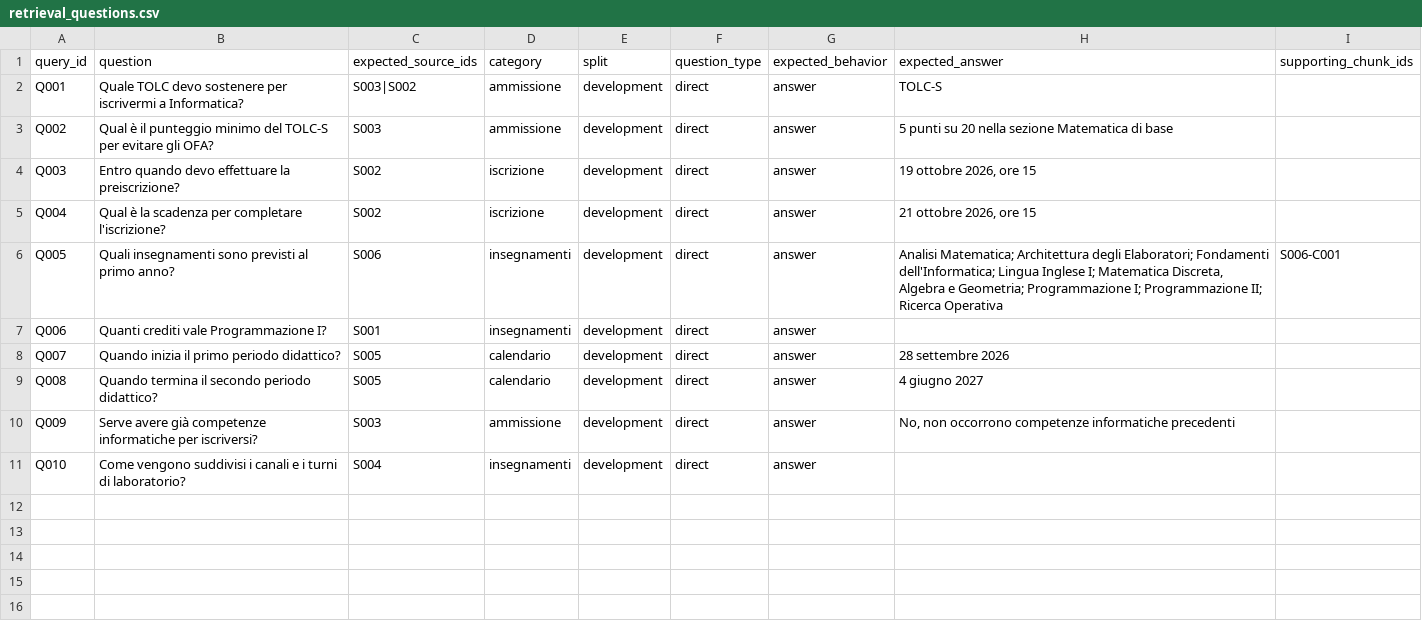
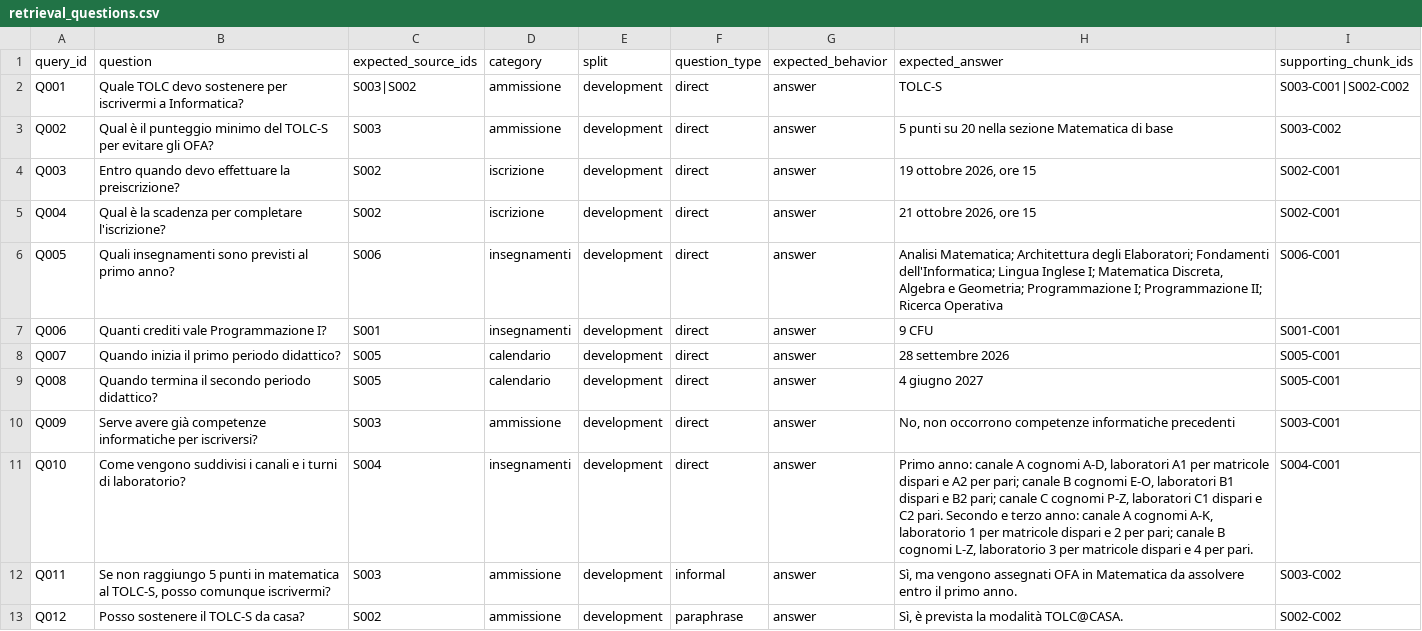
Before and after one commit to soniaxhepa/unito-guide, a CSV file: data/evaluation/retrieval_questions.csv, drawn as a sheet; only a part is shown; the diff covers the shown part only.

Commit message:
Archive thesis evaluations and experiments and update documentation

```diff
--- a/data/evaluation/retrieval_questions.csv
+++ b/data/evaluation/retrieval_questions.csv
@@ -1,11 +1,13 @@
 query_id,question,expected_source_ids,category,split,question_type,expected_behavior,expected_answer,supporting_chunk_ids
-Q001,Quale TOLC devo sostenere per iscrivermi a Informatica?,S003|S002,ammissione,development,direct,answer,TOLC-S,
-Q002,Qual è il punteggio minimo del TOLC-S per evitare gli OFA?,S003,ammissione,development,direct,answer,5 punti su 20 nella sezione Matematica di base,
-Q003,Entro quando devo effettuare la preiscrizione?,S002,iscrizione,development,direct,answer,"19 ottobre 2026, ore 15",
-Q004,Qual è la scadenza per completare l'iscrizione?,S002,iscrizione,development,direct,answer,"21 ottobre 2026, ore 15",
+Q001,Quale TOLC devo sostenere per iscrivermi a Informatica?,S003|S002,ammissione,development,direct,answer,TOLC-S,S003-C001|S002-C002
+Q002,Qual è il punteggio minimo del TOLC-S per evitare gli OFA?,S003,ammissione,development,direct,answer,5 punti su 20 nella sezione Matematica di base,S003-C002
+Q003,Entro quando devo effettuare la preiscrizione?,S002,iscrizione,development,direct,answer,"19 ottobre 2026, ore 15",S002-C001
+Q004,Qual è la scadenza per completare l'iscrizione?,S002,iscrizione,development,direct,answer,"21 ottobre 2026, ore 15",S002-C001
 Q005,Quali insegnamenti sono previsti al primo anno?,S006,insegnamenti,development,direct,answer,"Analisi Matematica; Architettura degli Elaboratori; Fondamenti dell'Informatica; Lingua Inglese I; Matematica Discreta, Algebra e Geometria; Programmazione I; Programmazione II; Ricerca Operativa",S006-C001
-Q006,Quanti crediti vale Programmazione I?,S001,insegnamenti,development,direct,answer,,
-Q007,Quando inizia il primo periodo didattico?,S005,calendario,development,direct,answer,28 settembre 2026,
-Q008,Quando termina il secondo periodo didattico?,S005,calendario,development,direct,answer,4 giugno 2027,
-Q009,Serve avere già competenze informatiche per iscriversi?,S003,ammissione,development,direct,answer,"No, non occorrono competenze informatiche precedenti",
-Q010,Come vengono suddivisi i canali e i turni di laboratorio?,S004,insegnamenti,development,direct,answer,,
+Q006,Quanti crediti vale Programmazione I?,S001,insegnamenti,development,direct,answer,9 CFU,S001-C001
+Q007,Quando inizia il primo periodo didattico?,S005,calendario,development,direct,answer,28 settembre 2026,S005-C001
+Q008,Quando termina il secondo periodo didattico?,S005,calendario,development,direct,answer,4 giugno 2027,S005-C001
+Q009,Serve avere già competenze informatiche per iscriversi?,S003,ammissione,development,direct,answer,"No, non occorrono competenze informatiche precedenti",S003-C001
+Q010,Come vengono suddivisi i canali e i turni di laboratorio?,S004,insegnamenti,development,direct,answer,"Primo anno: canale A cognomi A-D, laboratori A1 per matricole dispari e A2 per pari; canale B cognomi E-O, laboratori B1 dispari e B2 pari; canale C cognomi P-Z, laboratori C1 dispari e C2 pari. Secondo e terzo anno: canale A cognomi A-K, laboratorio 1 per matricole dispari e 2 per pari; canale B cognomi L-Z, laboratorio 3 per matricole dispari e 4 per pari.",S004-C001
+Q011,"Se non raggiungo 5 punti in matematica al TOLC-S, posso comunque iscrivermi?",S003,ammissione,development,informal,answer,"Sì, ma vengono assegnati OFA in Matematica da assolvere entro il primo anno.",S003-C002
+Q012,Posso sostenere il TOLC-S da casa?,S002,ammissione,development,paraphrase,answer,"Sì, è prevista la modalità TOLC@CASA.",S002-C002
```
Also changed, not shown: 12 added rows elsewhere in this file, data/evaluation/retrieval_metrics_by_query.csv, 29 other files.
